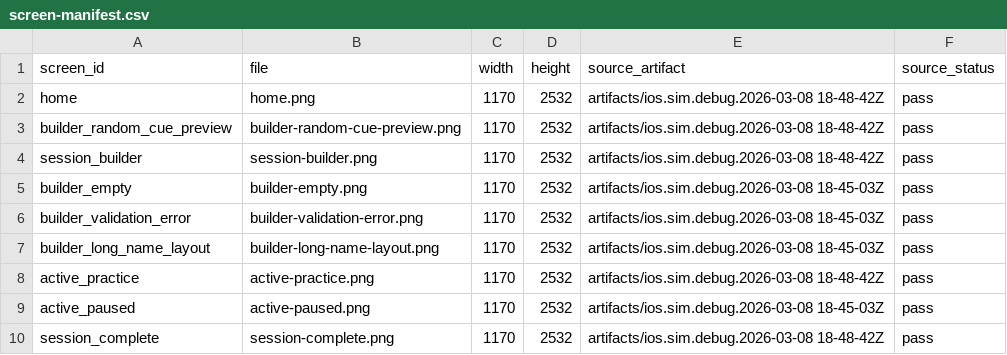
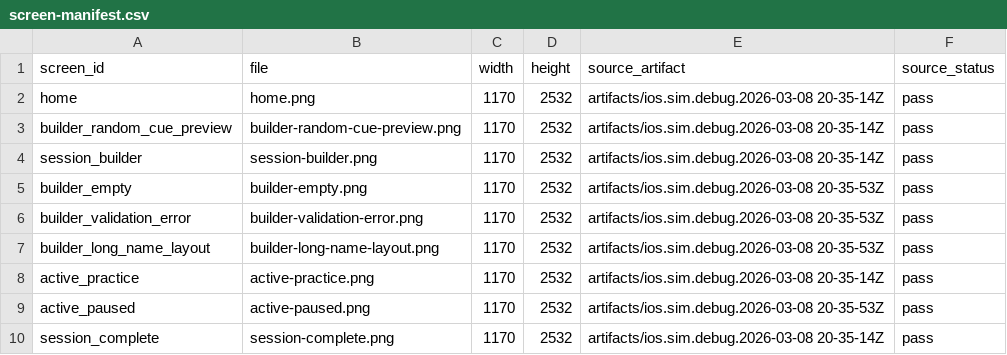
Before and after one commit to liccioni/guitar-practice-app, a CSV file: exports/figma/screen-manifest.csv, drawn as a sheet.

Commit message:
docs(figma): refresh screen exports after ux polish batches

```diff
--- a/exports/figma/screen-manifest.csv
+++ b/exports/figma/screen-manifest.csv
@@ -1,10 +1,10 @@
 screen_id,file,width,height,source_artifact,source_status
-home,home.png,1170,2532,artifacts/ios.sim.debug.2026-03-08 18-48-42Z,pass
-builder_random_cue_preview,builder-random-cue-preview.png,1170,2532,artifacts/ios.sim.debug.2026-03-08 18-48-42Z,pass
-session_builder,session-builder.png,1170,2532,artifacts/ios.sim.debug.2026-03-08 18-48-42Z,pass
-builder_empty,builder-empty.png,1170,2532,artifacts/ios.sim.debug.2026-03-08 18-45-03Z,pass
-builder_validation_error,builder-validation-error.png,1170,2532,artifacts/ios.sim.debug.2026-03-08 18-45-03Z,pass
-builder_long_name_layout,builder-long-name-layout.png,1170,2532,artifacts/ios.sim.debug.2026-03-08 18-45-03Z,pass
-active_practice,active-practice.png,1170,2532,artifacts/ios.sim.debug.2026-03-08 18-48-42Z,pass
-active_paused,active-paused.png,1170,2532,artifacts/ios.sim.debug.2026-03-08 18-45-03Z,pass
-session_complete,session-complete.png,1170,2532,artifacts/ios.sim.debug.2026-03-08 18-48-42Z,pass
+home,home.png,1170,2532,artifacts/ios.sim.debug.2026-03-08 20-35-14Z,pass
+builder_random_cue_preview,builder-random-cue-preview.png,1170,2532,artifacts/ios.sim.debug.2026-03-08 20-35-14Z,pass
+session_builder,session-builder.png,1170,2532,artifacts/ios.sim.debug.2026-03-08 20-35-14Z,pass
+builder_empty,builder-empty.png,1170,2532,artifacts/ios.sim.debug.2026-03-08 20-35-53Z,pass
+builder_validation_error,builder-validation-error.png,1170,2532,artifacts/ios.sim.debug.2026-03-08 20-35-53Z,pass
+builder_long_name_layout,builder-long-name-layout.png,1170,2532,artifacts/ios.sim.debug.2026-03-08 20-35-53Z,pass
+active_practice,active-practice.png,1170,2532,artifacts/ios.sim.debug.2026-03-08 20-35-14Z,pass
+active_paused,active-paused.png,1170,2532,artifacts/ios.sim.debug.2026-03-08 20-35-53Z,pass
+session_complete,session-complete.png,1170,2532,artifacts/ios.sim.debug.2026-03-08 20-35-14Z,pass
```
Also changed, not shown: 11 other files.
